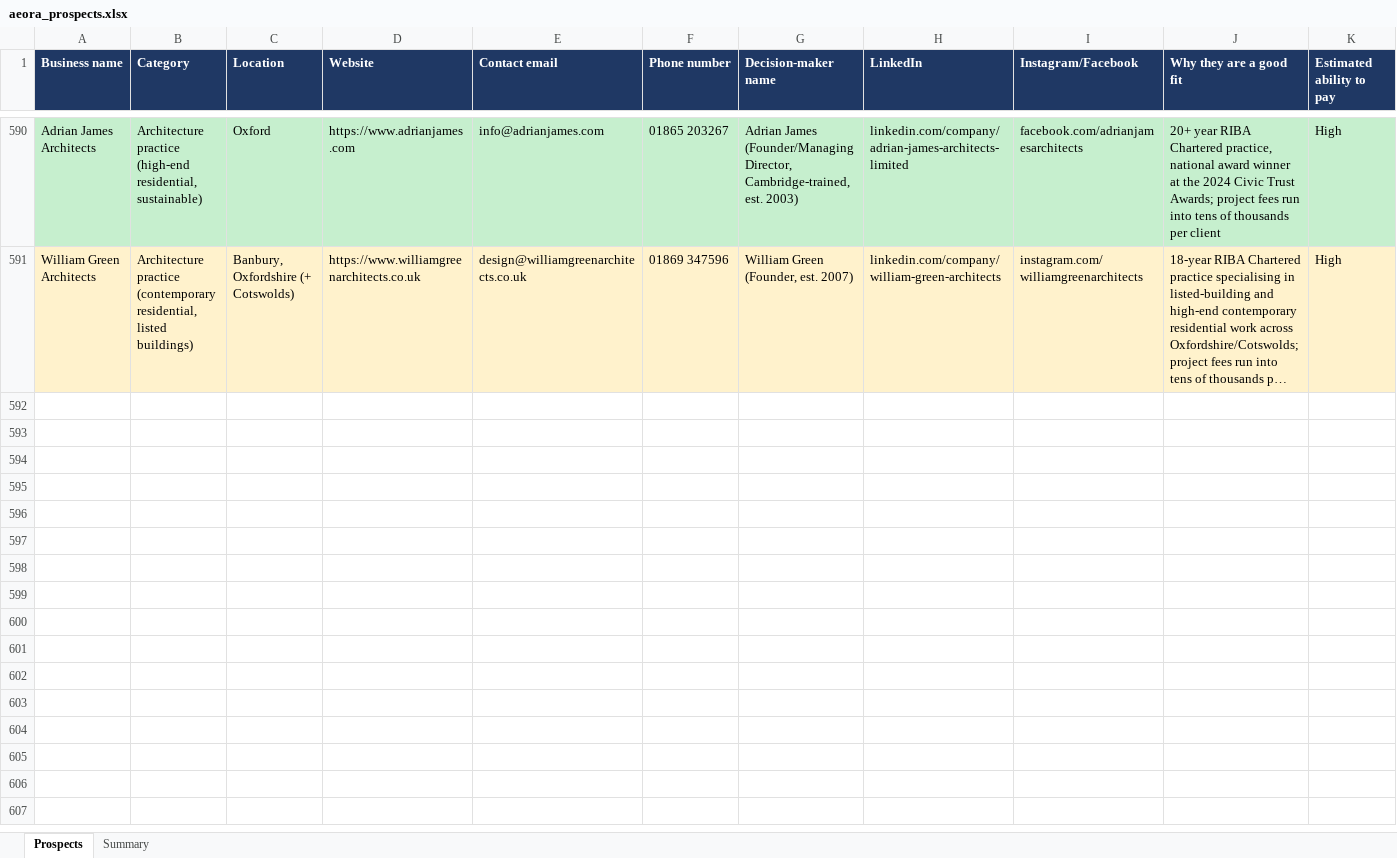
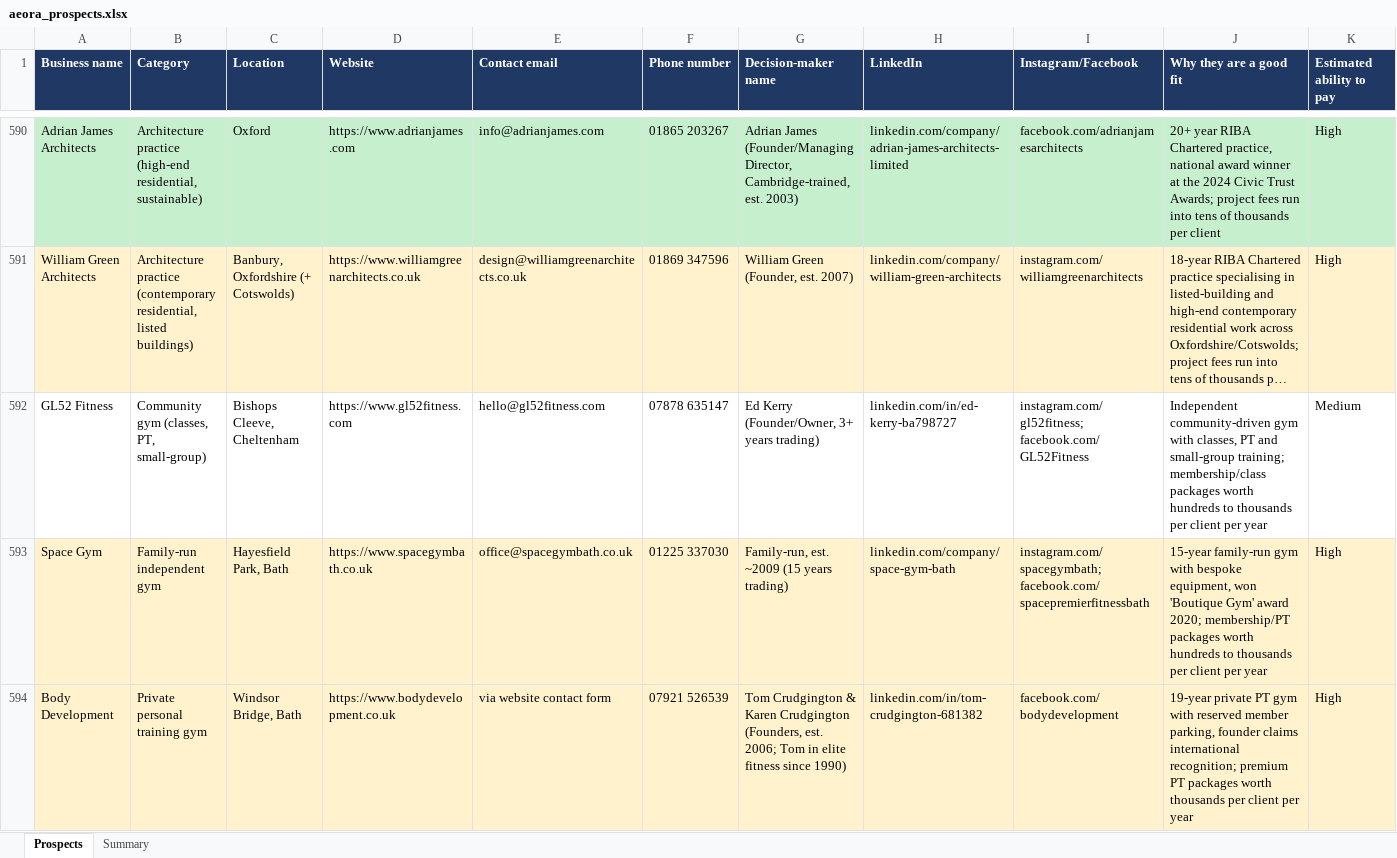
Before and after one commit to houghtonstudioco-afk/Houghton-property-partners, an Excel workbook: prospects/aeora_prospects.xlsx, sheet Prospects, drawn as a sheet; only a part is shown, gaps mark what is left out; long unchanged cells end in …; values as stored, in another font and other column widths than the file's, no borders; rows hold the shown columns only; the diff covers the shown part only; the diff names each change by its address in the sheet, - before the commit and + after, or states it on an @@ line.

```diff
--- a/prospects/aeora_prospects.xlsx (sheet Prospects)
+++ b/prospects/aeora_prospects.xlsx (sheet Prospects)
+row 592: GL52 Fitness | Community gym (classes, PT, small-group) | Bishops Cleeve, Cheltenham | https://www.gl52fitness.com | hello@gl52fitness.com | 07878 635147 | Ed Kerry (Founder/Owner, 3+ years trading) | linkedin.com/in/ed-kerry-ba798727 | instagram.com/gl52fitness; facebook.com/GL52Fitness | Independent community-driven gym with classes, PT and small-group training; membership/class packages worth hundreds to thousands per client per year | Medium
+row 593: Space Gym | Family-run independent gym | Hayesfield Park, Bath | https://www.spacegymbath.co.uk | office@spacegymbath.co.uk | 01225 337030 | Family-run, est. ~2009 (15 years trading) | linkedin.com/company/space-gym-bath | instagram.com/spacegymbath; facebook.com/spacepremierfitnessbath | 15-year family-run gym with bespoke equipment, won 'Boutique Gym' award 2020; membership/PT packages worth hundreds to thousands per client per year | High
+row 594: Body Development | Private personal training gym | Windsor Bridge, Bath | https://www.bodydevelopment.co.uk | via website contact form | 07921 526539 | Tom Crudgington & Karen Crudgington (Founders, est. 2006; Tom in elite fitness since 1990) | linkedin.com/in/tom-crudgington-681382 | facebook.com/bodydevelopment | 19-year private PT gym with reserved member parking, founder claims international recognition; premium PT packages worth thousands per client per year | High
```
Also changed, not shown: 7 added rows elsewhere in this sheet, sheet Summary, 2 other files.
